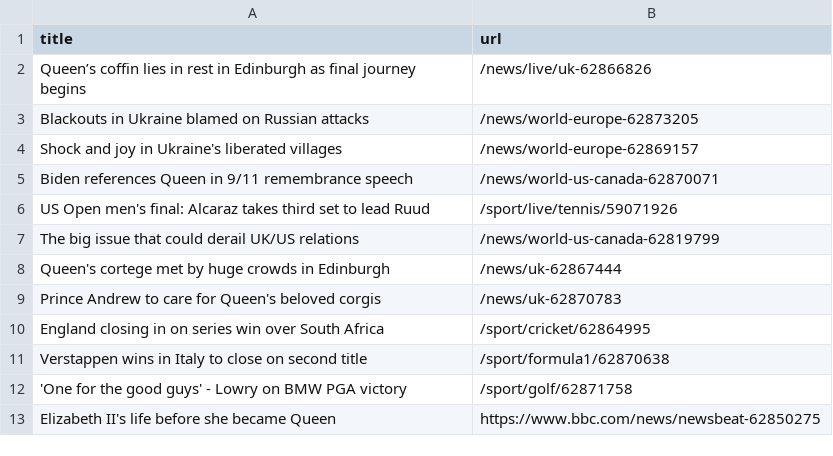
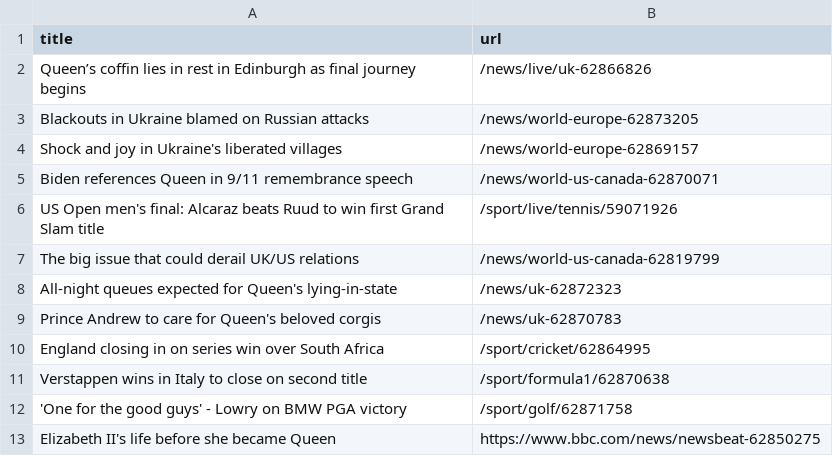
Before and after one commit to tengj98/automatic-scraper-bbc, a CSV file: bbc.csv, drawn as a sheet; only a part is shown.

```diff
--- a/bbc.csv
+++ b/bbc.csv
@@ -5,5 +5,5 @@ Shock and joy in Ukraine's liberated villages,/news/world-europe-62869157
 Biden references Queen in 9/11 remembrance speech,/news/world-us-canada-62870071
-US Open men's final: Alcaraz takes third set to lead Ruud,/sport/live/tennis/59071926
+US Open men's final: Alcaraz beats Ruud to win first Grand Slam title,/sport/live/tennis/59071926
 The big issue that could derail UK/US relations,/news/world-us-canada-62819799
-Queen's cortege met by huge crowds in Edinburgh,/news/uk-62867444
+All-night queues expected for Queen's lying-in-state,/news/uk-62872323
 Prince Andrew to care for Queen's beloved corgis,/news/uk-62870783
```
